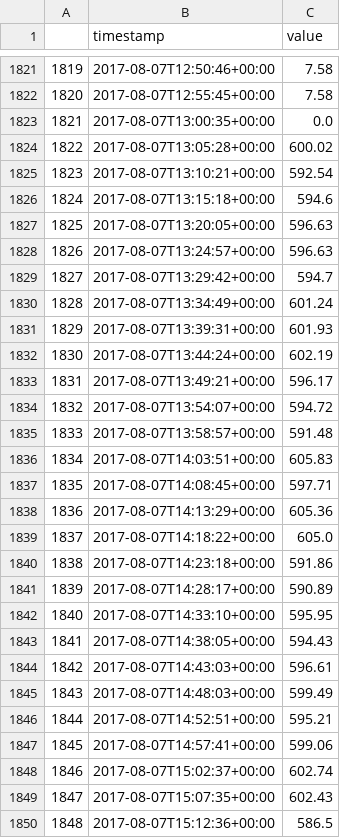
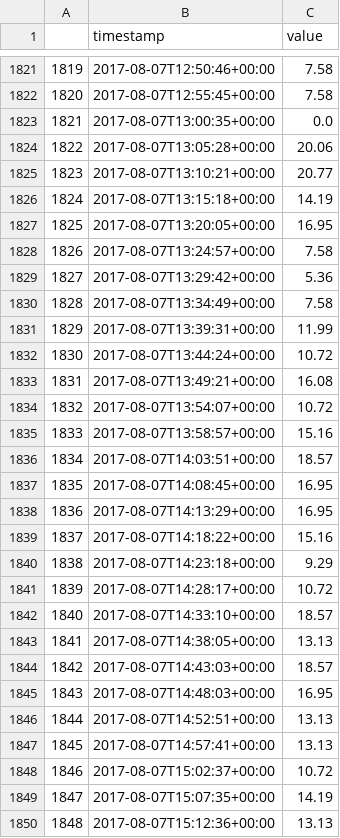
Before and after one commit to AnilSener/brick-tutorial-buildsys2017, a CSV file: data/25.csv, drawn as a sheet; only a part is shown, gaps mark what is left out; the diff covers the shown part only.

```diff
--- a/data/25.csv
+++ b/data/25.csv
@@ -1823,28 +1823,28 @@
 1821,2017-08-07T13:00:35+00:00,0.0
-1822,2017-08-07T13:05:28+00:00,600.02
-1823,2017-08-07T13:10:21+00:00,592.54
-1824,2017-08-07T13:15:18+00:00,594.6
-1825,2017-08-07T13:20:05+00:00,596.63
-1826,2017-08-07T13:24:57+00:00,596.63
-1827,2017-08-07T13:29:42+00:00,594.7
-1828,2017-08-07T13:34:49+00:00,601.24
-1829,2017-08-07T13:39:31+00:00,601.93
-1830,2017-08-07T13:44:24+00:00,602.19
-1831,2017-08-07T13:49:21+00:00,596.17
-1832,2017-08-07T13:54:07+00:00,594.72
-1833,2017-08-07T13:58:57+00:00,591.48
-1834,2017-08-07T14:03:51+00:00,605.83
-1835,2017-08-07T14:08:45+00:00,597.71
-1836,2017-08-07T14:13:29+00:00,605.36
-1837,2017-08-07T14:18:22+00:00,605.0
-1838,2017-08-07T14:23:18+00:00,591.86
-1839,2017-08-07T14:28:17+00:00,590.89
-1840,2017-08-07T14:33:10+00:00,595.95
-1841,2017-08-07T14:38:05+00:00,594.43
-1842,2017-08-07T14:43:03+00:00,596.61
-1843,2017-08-07T14:48:03+00:00,599.49
-1844,2017-08-07T14:52:51+00:00,595.21
-1845,2017-08-07T14:57:41+00:00,599.06
-1846,2017-08-07T15:02:37+00:00,602.74
-1847,2017-08-07T15:07:35+00:00,602.43
-1848,2017-08-07T15:12:36+00:00,586.5
+1822,2017-08-07T13:05:28+00:00,20.06
+1823,2017-08-07T13:10:21+00:00,20.77
+1824,2017-08-07T13:15:18+00:00,14.19
+1825,2017-08-07T13:20:05+00:00,16.95
+1826,2017-08-07T13:24:57+00:00,7.58
+1827,2017-08-07T13:29:42+00:00,5.36
+1828,2017-08-07T13:34:49+00:00,7.58
+1829,2017-08-07T13:39:31+00:00,11.99
+1830,2017-08-07T13:44:24+00:00,10.72
+1831,2017-08-07T13:49:21+00:00,16.08
+1832,2017-08-07T13:54:07+00:00,10.72
+1833,2017-08-07T13:58:57+00:00,15.16
+1834,2017-08-07T14:03:51+00:00,18.57
+1835,2017-08-07T14:08:45+00:00,16.95
+1836,2017-08-07T14:13:29+00:00,16.95
+1837,2017-08-07T14:18:22+00:00,15.16
+1838,2017-08-07T14:23:18+00:00,9.29
+1839,2017-08-07T14:28:17+00:00,10.72
+1840,2017-08-07T14:33:10+00:00,18.57
+1841,2017-08-07T14:38:05+00:00,13.13
+1842,2017-08-07T14:43:03+00:00,18.57
+1843,2017-08-07T14:48:03+00:00,16.95
+1844,2017-08-07T14:52:51+00:00,13.13
+1845,2017-08-07T14:57:41+00:00,13.13
+1846,2017-08-07T15:02:37+00:00,10.72
+1847,2017-08-07T15:07:35+00:00,14.19
+1848,2017-08-07T15:12:36+00:00,13.13
```
Also changed, not shown: 125 edited cells elsewhere in this file, 1 other file.
